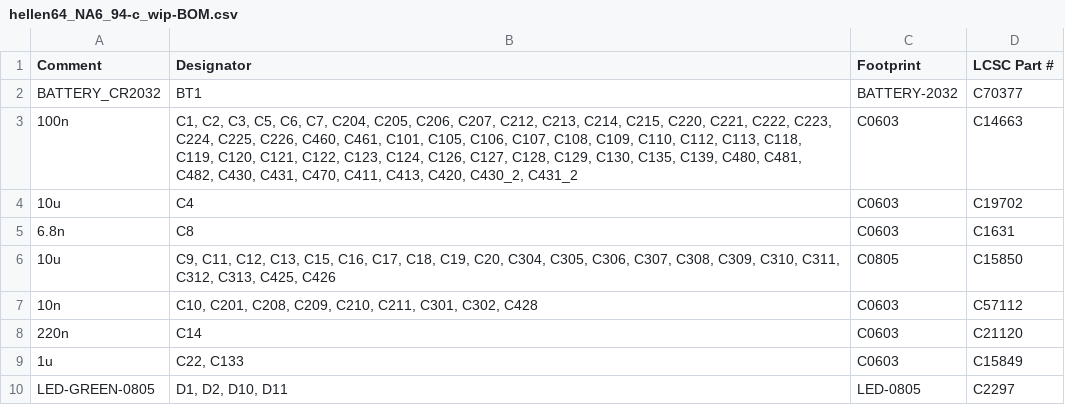
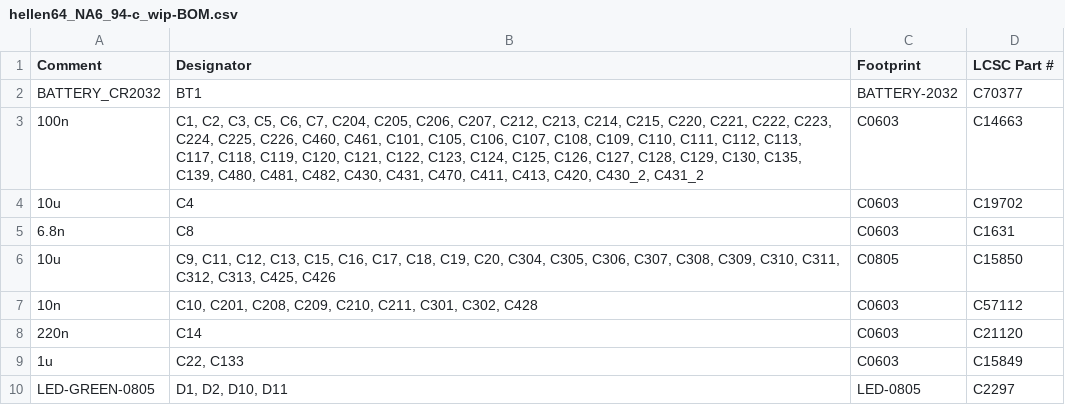
Before and after one commit to rusefi/hellen-miata-NA6, a CSV file: boards/hellen64_NA6_94-c_wip/board/hellen64_NA6_94-c_wip-BOM.csv, drawn as a sheet; only a part is shown.

```diff
--- a/boards/hellen64_NA6_94-c_wip/board/hellen64_NA6_94-c_wip-BOM.csv
+++ b/boards/hellen64_NA6_94-c_wip/board/hellen64_NA6_94-c_wip-BOM.csv
@@ -2,3 +2,3 @@ Comment,Designator,Footprint,LCSC Part #
 "BATTERY_CR2032","BT1","BATTERY-2032","C70377"
-"100n","C1, C2, C3, C5, C6, C7, C204, C205, C206, C207, C212, C213, C214, C215, C220, C221, C222, C223, C224, C225, C226, C460, C461, C101, C105, C106, C107, C108, C109, C110, C112, C113, C118, C119, C120, C121, C122, C123, C124, C126, C127, C128, C129, C130, C135, C139, C480, C481, C482, C430, C431, C470, C411, C413, C420, C430_2, C431_2","C0603","C14663"
+"100n","C1, C2, C3, C5, C6, C7, C204, C205, C206, C207, C212, C213, C214, C215, C220, C221, C222, C223, C224, C225, C226, C460, C461, C101, C105, C106, C107, C108, C109, C110, C111, C112, C113, C117, C118, C119, C120, C121, C122, C123, C124, C125, C126, C127, C128, C129, C130, C135, C139, C480, C481, C482, C430, C431, C470, C411, C413, C420, C430_2, C431_2","C0603","C14663"
 "10u","C4","C0603","C19702"
```
Also changed, not shown: boards/hellen64_NA6_94-c_wip/board/hellen64_NA6_94-c_wip-CPL.csv, boards/hellen64_NA6_94-c_wip/frame/64_NA6_94-BOM.csv, 29 other files.
